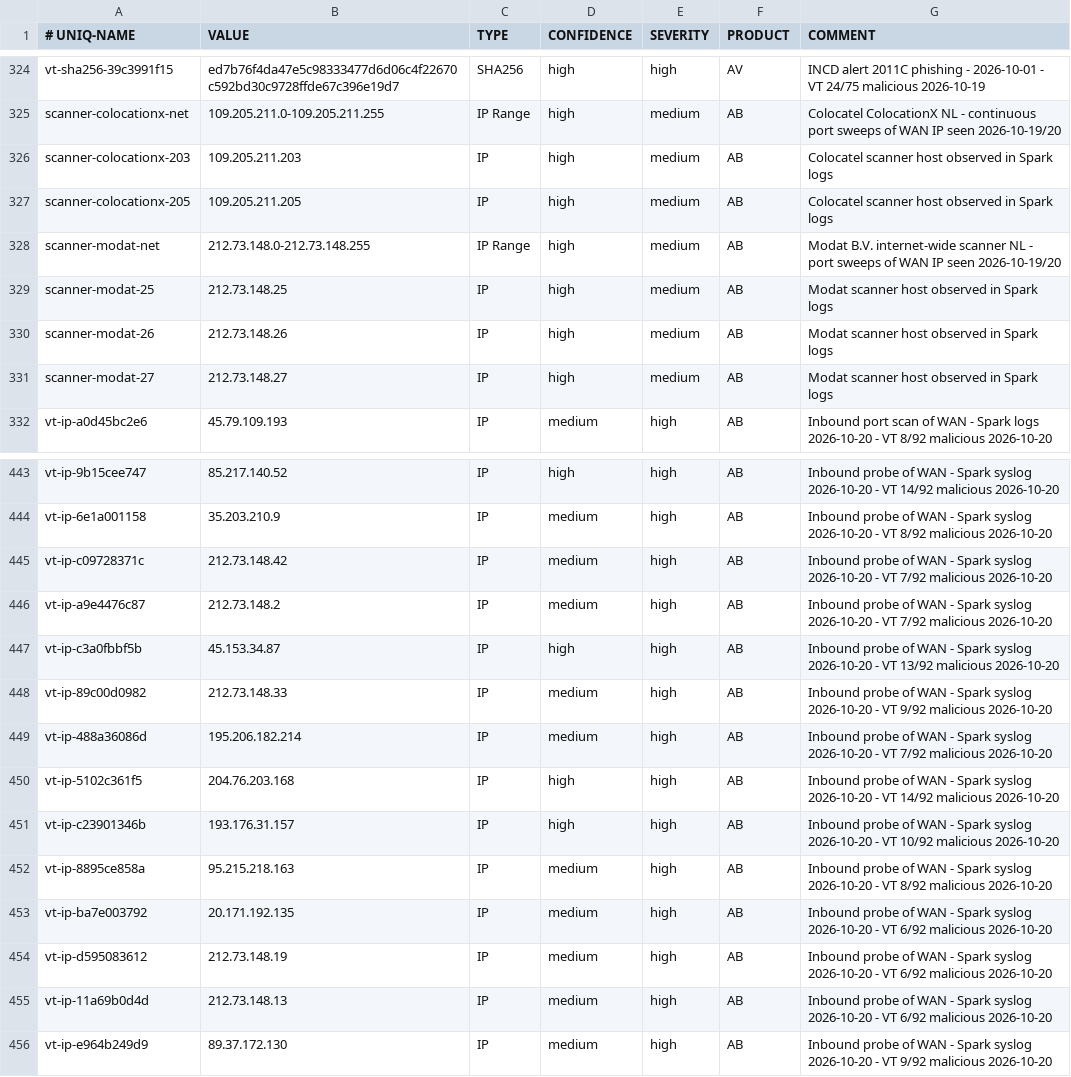
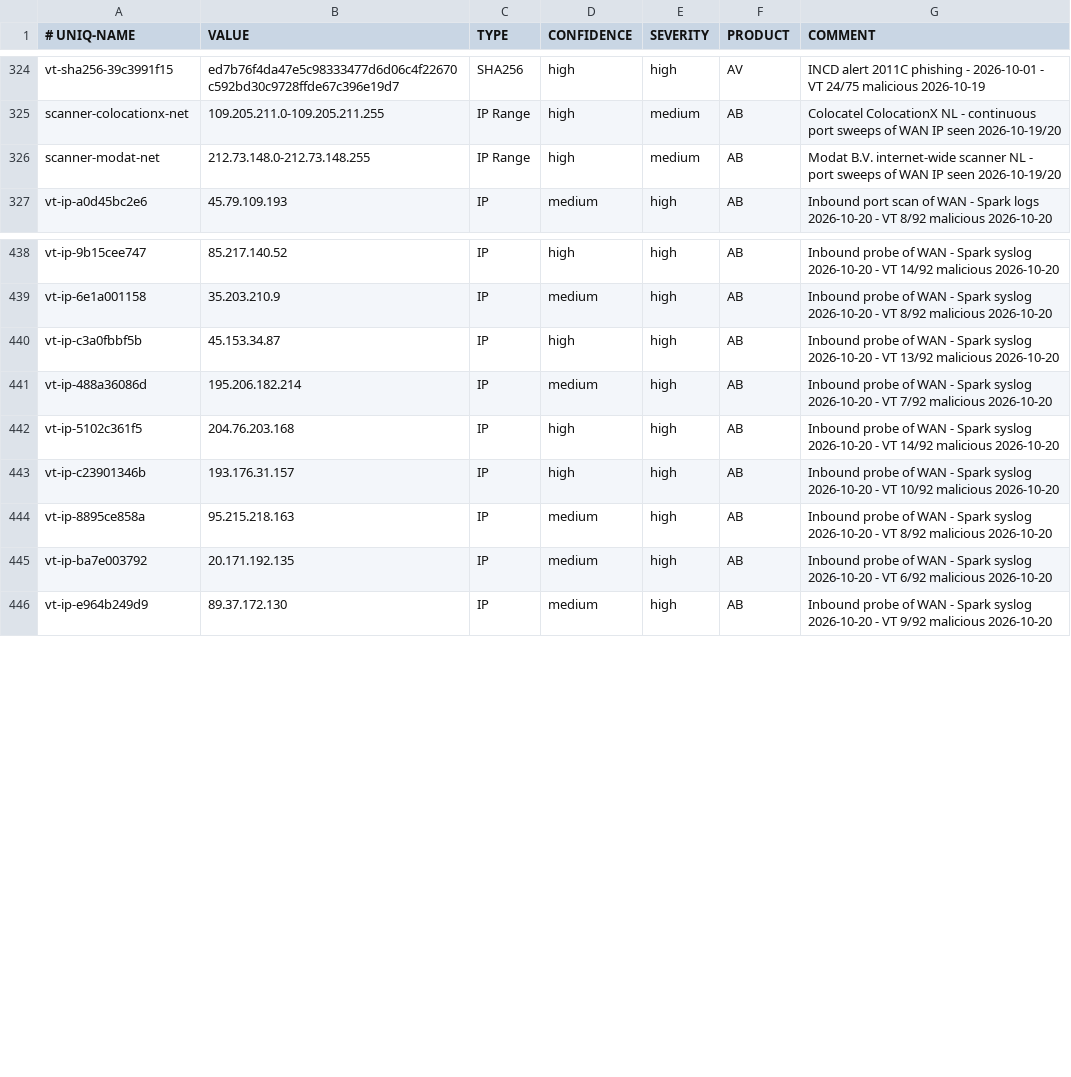
Before and after one commit to yanivil/home-threat-feed, a CSV file: spark-ioc-feed.csv, drawn as a sheet; only a part is shown, gaps mark what is left out.

```diff
--- a/spark-ioc-feed.csv
+++ b/spark-ioc-feed.csv
@@ -325,8 +325,3 @@ vt-sha256-39c3991f15,ed7b76f4da47e5c98333477d6d06c4f22670c592bd30c9728ffde67c396
 scanner-colocationx-net,109.205.211.0-109.205.211.255,IP Range,high,medium,AB,Colocatel ColocationX NL - continuous port sweeps of WAN IP seen 2026-10-19/20
-scanner-colocationx-203,109.205.211.203,IP,high,medium,AB,Colocatel scanner host observed in Spark logs
-scanner-colocationx-205,109.205.211.205,IP,high,medium,AB,Colocatel scanner host observed in Spark logs
 scanner-modat-net,212.73.148.0-212.73.148.255,IP Range,high,medium,AB,Modat B.V. internet-wide scanner NL - port sweeps of WAN IP seen 2026-10-19/20
-scanner-modat-25,212.73.148.25,IP,high,medium,AB,Modat scanner host observed in Spark logs
-scanner-modat-26,212.73.148.26,IP,high,medium,AB,Modat scanner host observed in Spark logs
-scanner-modat-27,212.73.148.27,IP,high,medium,AB,Modat scanner host observed in Spark logs
 vt-ip-a0d45bc2e6,45.79.109.193,IP,medium,high,AB,Inbound port scan of WAN - Spark logs 2026-10-20 - VT 8/92 malicious 2026-10-20
@@ -444,6 +439,3 @@ vt-ip-9b15cee747,85.217.140.52,IP,high,high,AB,Inbound probe of WAN - Spark sysl
 vt-ip-6e1a001158,35.203.210.9,IP,medium,high,AB,Inbound probe of WAN - Spark syslog 2026-10-20 - VT 8/92 malicious 2026-10-20
-vt-ip-c09728371c,212.73.148.42,IP,medium,high,AB,Inbound probe of WAN - Spark syslog 2026-10-20 - VT 7/92 malicious 2026-10-20
-vt-ip-a9e4476c87,212.73.148.2,IP,medium,high,AB,Inbound probe of WAN - Spark syslog 2026-10-20 - VT 7/92 malicious 2026-10-20
 vt-ip-c3a0fbbf5b,45.153.34.87,IP,high,high,AB,Inbound probe of WAN - Spark syslog 2026-10-20 - VT 13/92 malicious 2026-10-20
-vt-ip-89c00d0982,212.73.148.33,IP,medium,high,AB,Inbound probe of WAN - Spark syslog 2026-10-20 - VT 9/92 malicious 2026-10-20
 vt-ip-488a36086d,195.206.182.214,IP,medium,high,AB,Inbound probe of WAN - Spark syslog 2026-10-20 - VT 7/92 malicious 2026-10-20
@@ -453,4 +445,2 @@ vt-ip-8895ce858a,95.215.218.163,IP,medium,high,AB,Inbound probe of WAN - Spark s
 vt-ip-ba7e003792,20.171.192.135,IP,medium,high,AB,Inbound probe of WAN - Spark syslog 2026-10-20 - VT 6/92 malicious 2026-10-20
-vt-ip-d595083612,212.73.148.19,IP,medium,high,AB,Inbound probe of WAN - Spark syslog 2026-10-20 - VT 6/92 malicious 2026-10-20
-vt-ip-11a69b0d4d,212.73.148.13,IP,medium,high,AB,Inbound probe of WAN - Spark syslog 2026-10-20 - VT 6/92 malicious 2026-10-20
 vt-ip-e964b249d9,89.37.172.130,IP,medium,high,AB,Inbound probe of WAN - Spark syslog 2026-10-20 - VT 9/92 malicious 2026-10-20
```
